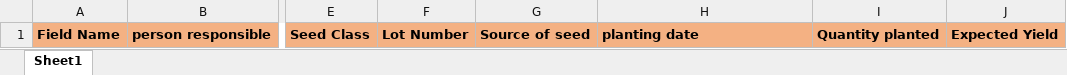
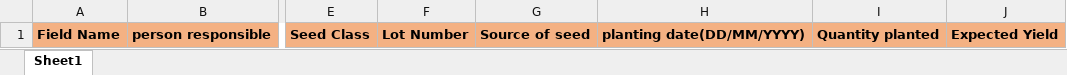
Before and after one commit to 8technologies/stts-uganda-new, an Excel workbook: packages/server/templates/sub-growers-template.xlsx, sheet Sheet1, drawn as a sheet; only a part is shown, gaps mark what is left out; values as stored, in another font and other column widths than the file's, no borders; the diff names each change by its address in the sheet, - before the commit and + after, or states it on an @@ line.

```diff
--- a/packages/server/templates/sub-growers-template.xlsx (sheet Sheet1)
+++ b/packages/server/templates/sub-growers-template.xlsx (sheet Sheet1)
-H1: planting date
+H1: planting date(DD/MM/YYYY)
```
Also changed, not shown: 13 other files.
